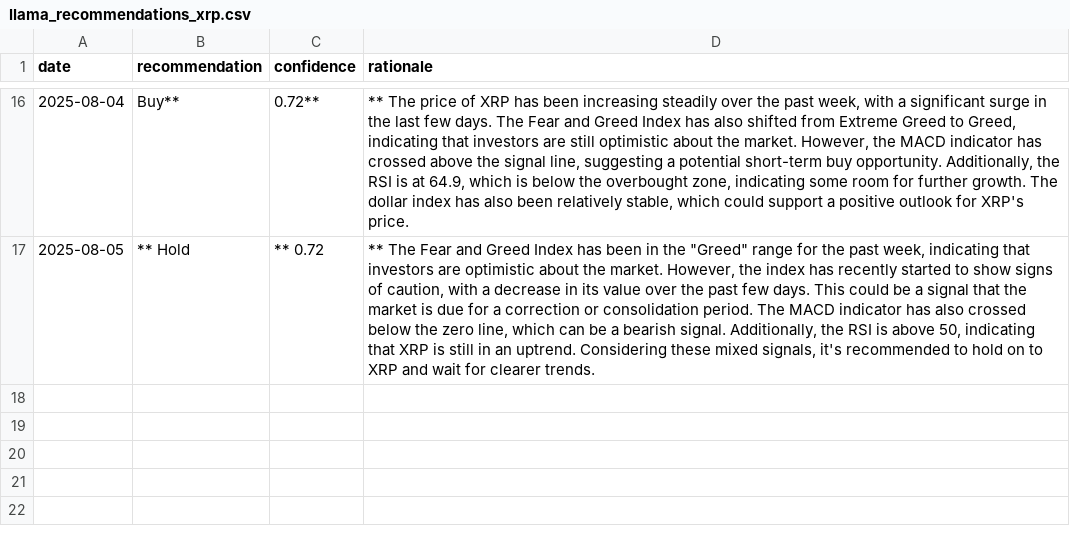
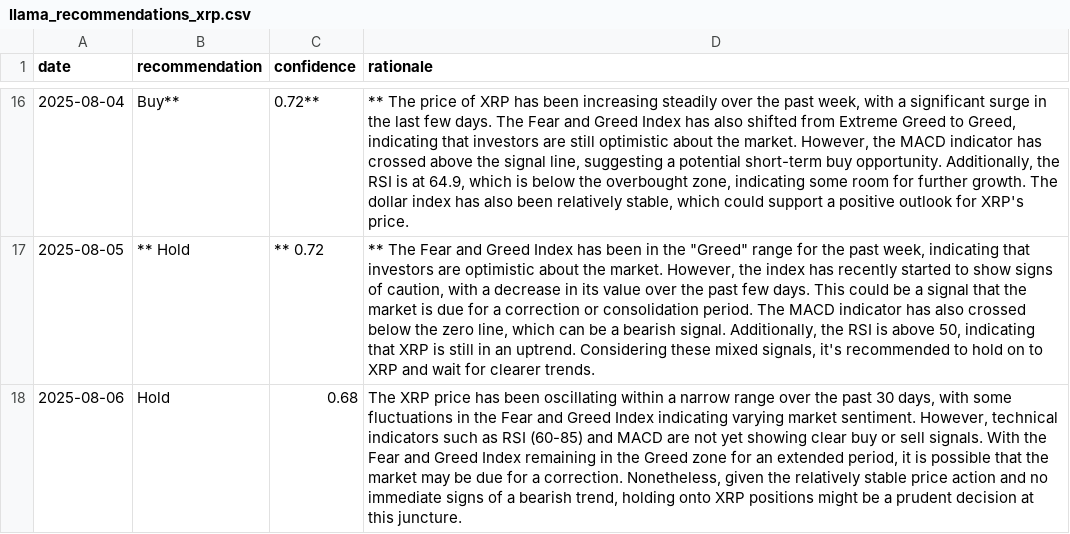
Before and after one commit to amrelsawalhi/DipSignal, a CSV file: data/llama_recommendations_xrp.csv, drawn as a sheet; only a part is shown, gaps mark what is left out; the diff names each change by its address in the sheet, - before the commit and + after, or states it on an @@ line.

```diff
--- a/data/llama_recommendations_xrp.csv
+++ b/data/llama_recommendations_xrp.csv
+row 18: 2025-08-06 | Hold | 0.68 | The XRP price has been oscillating within a narrow range over the past 30 days, with some fluctuations in the Fear and Greed Index indicating varying market sentiment. However, technical indicators such as RSI (60-85) and MACD are not yet showing clear buy or sell signals. With the Fear and Greed Index remaining in the Greed zone for an extended period, it is possible that the market may be due for a correction. Nonetheless, given the relatively stable price action and no immediate signs of a bearish trend, holding onto XRP positions might be a prudent decision at this juncture.
```
Also changed, not shown: data/llama_recommendations_ada.csv, data/llama_recommendations_bnb.csv, 12 other files.
